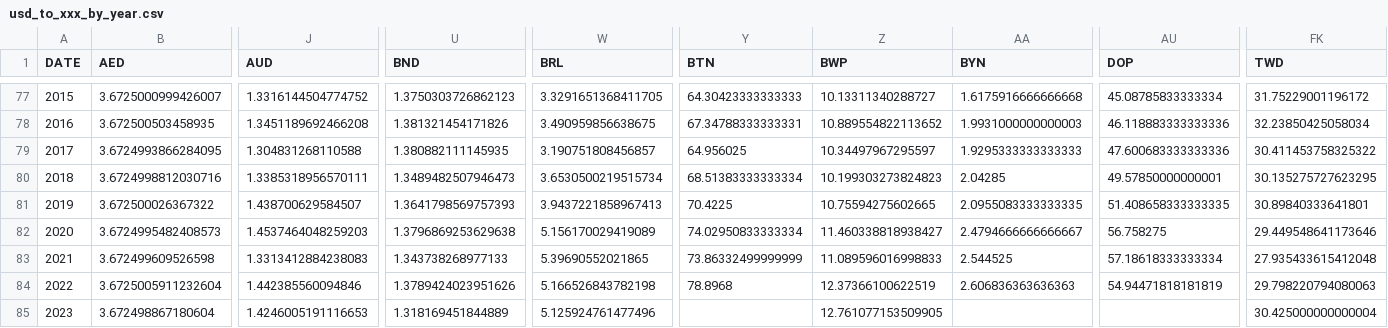
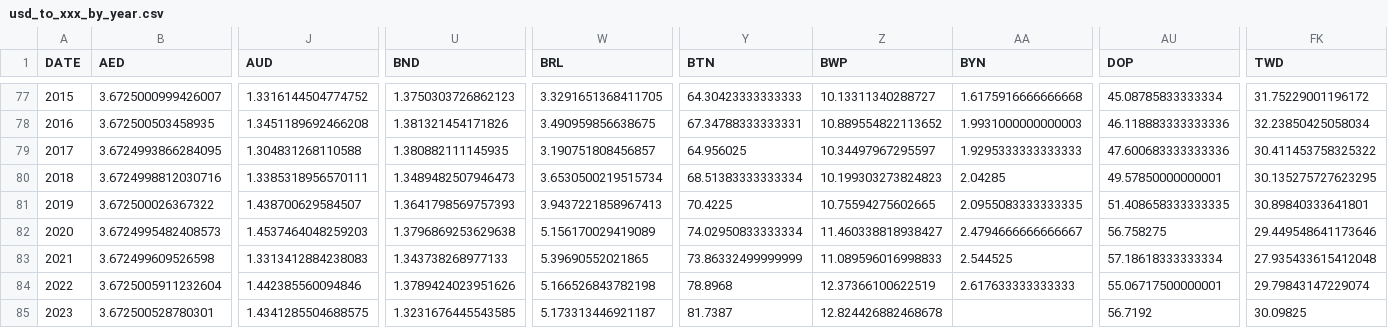
Before and after one commit to xriss/freechange, a CSV file: csv/usd_to_xxx_by_year.csv, drawn as a sheet; only a part is shown, gaps mark what is left out; the diff covers the shown part only; the diff names each change by its address in the sheet, - before the commit and + after, or states it on an @@ line.

```diff
--- a/csv/usd_to_xxx_by_year.csv
+++ b/csv/usd_to_xxx_by_year.csv
-AA84 (BYN): 2.606836363636363
+AA84 (BYN): 2.617633333333333
-AU84 (DOP): 54.94471818181819
+AU84 (DOP): 55.06717500000001
-FK84 (TWD): 29.798220794080063
+FK84 (TWD): 29.79843147229074
-B85 (AED): 3.672498867180604
+B85 (AED): 3.672500528780301
-J85 (AUD): 1.4246005191116653
+J85 (AUD): 1.4341285504688575
-U85 (BND): 1.318169451844889
+U85 (BND): 1.3231676445543585
-W85 (BRL): 5.125924761477496
+W85 (BRL): 5.173313446921187
-Y85 (BTN): (empty)
+Y85 (BTN): 81.7387
-Z85 (BWP): 12.761077153509905
+Z85 (BWP): 12.824426882468678
-AU85 (DOP): (empty)
+AU85 (DOP): 56.7192
-FK85 (TWD): 30.425000000000004
+FK85 (TWD): 30.09825
```
Also changed, not shown: 48 edited cells elsewhere in this file, 8 other files.
